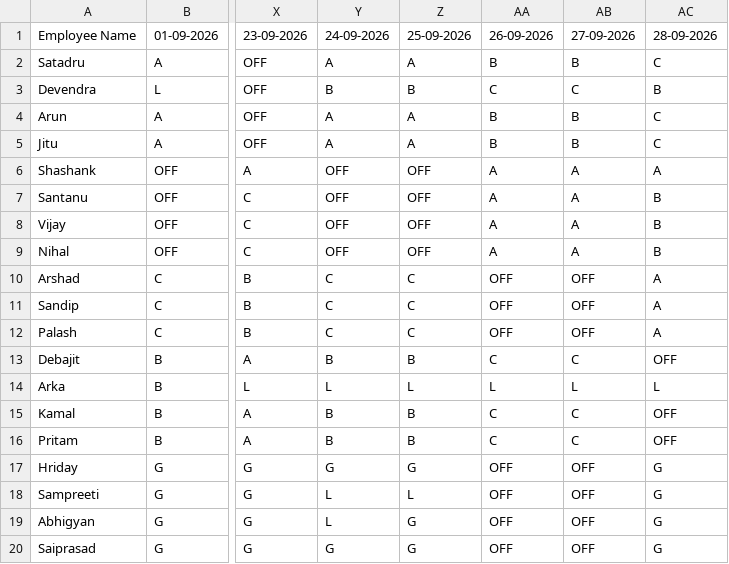
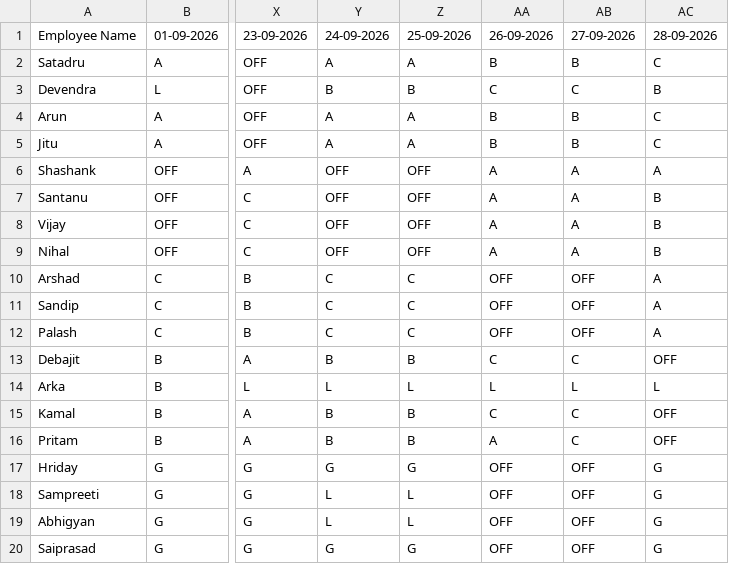
Before and after one commit to debajitd1292/ppu, a CSV file: shift.csv, drawn as a sheet; only a part is shown, gaps mark what is left out; the diff names each change by its address in the sheet, - before the commit and + after, or states it on an @@ line.

Commit message:
Update shift.csv

```diff
--- a/shift.csv
+++ b/shift.csv
-AA16: C
+AA16: A
-Z19: G
+Z19: L
```
